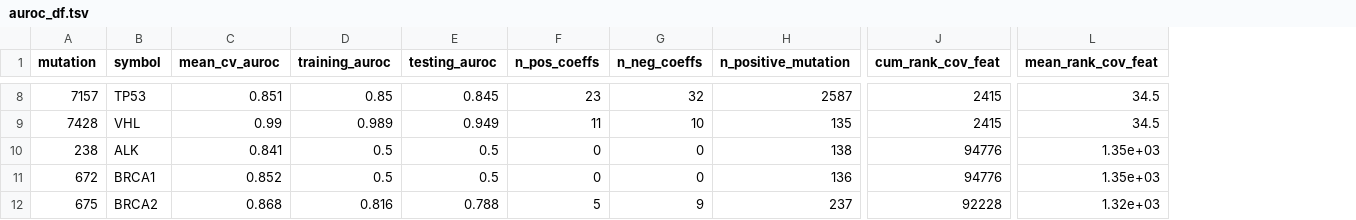
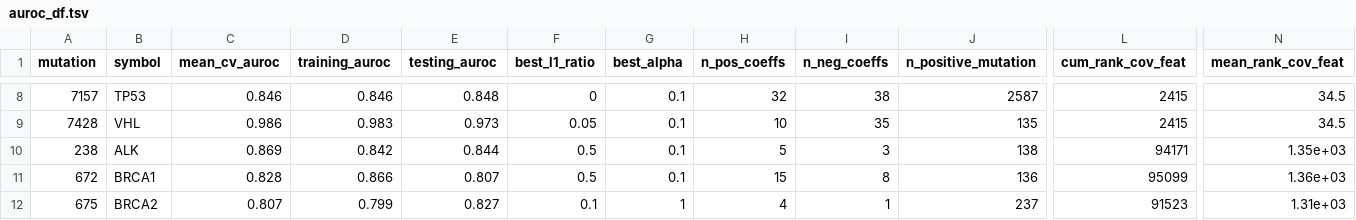
Before and after one commit to joshlevy89/machine-learning, a TSV file: explore/marginal-gain/auroc_df.tsv, drawn as a sheet; only a part is shown, gaps mark what is left out; addresses are those after the commit; the diff covers the shown part only; the diff names each change by its address in the sheet, - before the commit and + after, or states it on an @@ line.

```diff
--- a/explore/marginal-gain/auroc_df.tsv
+++ b/explore/marginal-gain/auroc_df.tsv
+column F (best_l1_ratio), rows 8-12: 0 | 0.05 | 0.5 | 0.5 | 0.1
+column G (best_alpha), rows 8-12: 0.1 | 0.1 | 0.1 | 0.1 | 1
-C8 (mean_cv_auroc): 0.851
+C8 (mean_cv_auroc): 0.846
-D8 (training_auroc): 0.85
+D8 (training_auroc): 0.846
-E8 (testing_auroc): 0.845
+E8 (testing_auroc): 0.848
-H8 (n_pos_coeffs): 23
+H8 (n_pos_coeffs): 32
-I8 (n_neg_coeffs): 32
+I8 (n_neg_coeffs): 38
-C9 (mean_cv_auroc): 0.99
+C9 (mean_cv_auroc): 0.986
-D9 (training_auroc): 0.989
+D9 (training_auroc): 0.983
-E9 (testing_auroc): 0.949
+E9 (testing_auroc): 0.973
-H9 (n_pos_coeffs): 11
+H9 (n_pos_coeffs): 10
-I9 (n_neg_coeffs): 10
+I9 (n_neg_coeffs): 35
-C10 (mean_cv_auroc): 0.841
+C10 (mean_cv_auroc): 0.869
-D10 (training_auroc): 0.5
+D10 (training_auroc): 0.842
-E10 (testing_auroc): 0.5
+E10 (testing_auroc): 0.844
-H10 (n_pos_coeffs): 0
+H10 (n_pos_coeffs): 5
-I10 (n_neg_coeffs): 0
+I10 (n_neg_coeffs): 3
-L10 (cum_rank_cov_feat): 94776
+L10 (cum_rank_cov_feat): 94171
-C11 (mean_cv_auroc): 0.852
+C11 (mean_cv_auroc): 0.828
-D11 (training_auroc): 0.5
+D11 (training_auroc): 0.866
-E11 (testing_auroc): 0.5
+E11 (testing_auroc): 0.807
-H11 (n_pos_coeffs): 0
+H11 (n_pos_coeffs): 15
-I11 (n_neg_coeffs): 0
+I11 (n_neg_coeffs): 8
-L11 (cum_rank_cov_feat): 94776
+L11 (cum_rank_cov_feat): 95099
-N11 (mean_rank_cov_feat): 1.35e+03
+N11 (mean_rank_cov_feat): 1.36e+03
-C12 (mean_cv_auroc): 0.868
+C12 (mean_cv_auroc): 0.807
-D12 (training_auroc): 0.816
+D12 (training_auroc): 0.799
-E12 (testing_auroc): 0.788
+E12 (testing_auroc): 0.827
-H12 (n_pos_coeffs): 5
+H12 (n_pos_coeffs): 4
-I12 (n_neg_coeffs): 9
+I12 (n_neg_coeffs): 1
-L12 (cum_rank_cov_feat): 92228
+L12 (cum_rank_cov_feat): 91523
-N12 (mean_rank_cov_feat): 1.32e+03
+N12 (mean_rank_cov_feat): 1.31e+03
```
Also changed, not shown: 64 edited cells elsewhere in this file, 2 other files.
